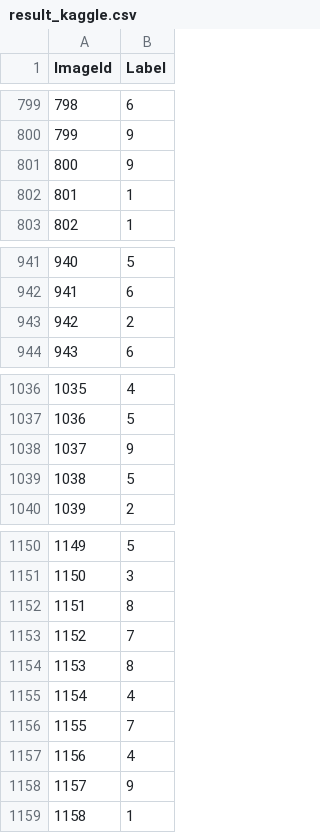
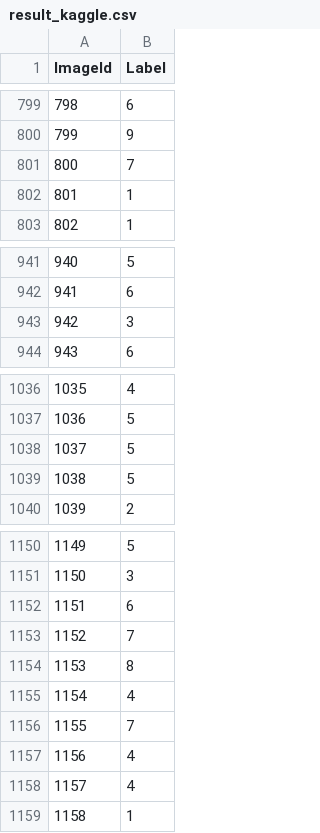
Before and after one commit to posyd0moika/NeuralNetwork_MNIST, a CSV file: Kaggle/result_kaggle.csv, drawn as a sheet; only a part is shown, gaps mark what is left out; the diff covers the shown part only.

```diff
--- a/Kaggle/result_kaggle.csv
+++ b/Kaggle/result_kaggle.csv
@@ -800,3 +800,3 @@ ImageId,Label
 799,9
-800,9
+800,7
 801,1
@@ -942,3 +942,3 @@ ImageId,Label
 941,6
-942,2
+942,3
 943,6
@@ -1037,3 +1037,3 @@ ImageId,Label
 1036,5
-1037,9
+1037,5
 1038,5
@@ -1151,3 +1151,3 @@ ImageId,Label
 1150,3
-1151,8
+1151,6
 1152,7
@@ -1157,3 +1157,3 @@ ImageId,Label
 1156,4
-1157,9
+1157,4
 1158,1
```
Also changed, not shown: 175 edited cells elsewhere in this file, 13 other files.
